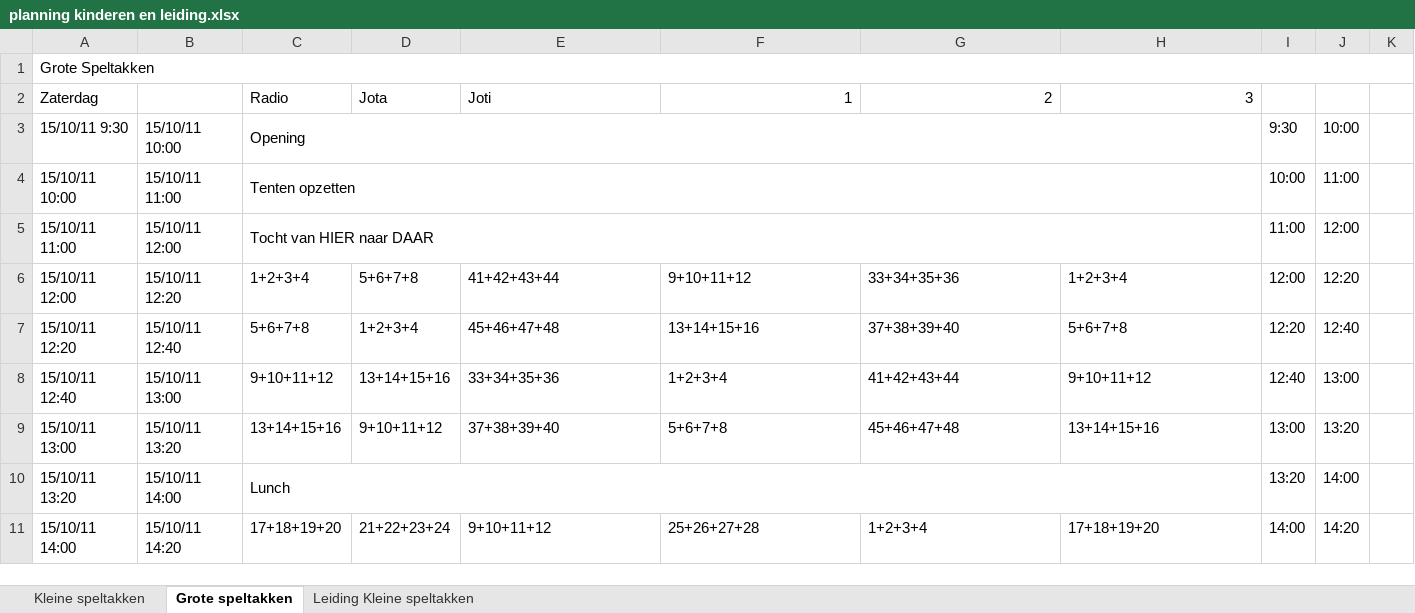
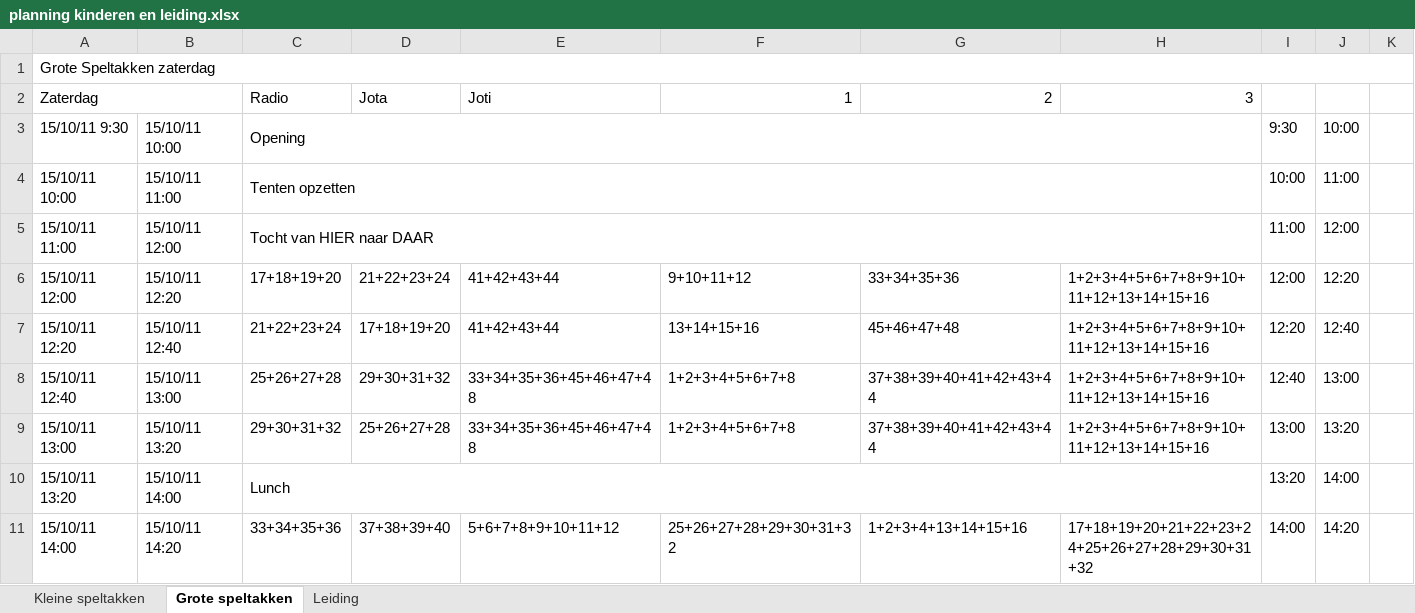
Before and after one commit to LoyVanBeek/Jotari_QRCode_Schedule, an Excel workbook: BarcodeScanner/planning kinderen en leiding.xlsx, sheet Grote speltakken, drawn as a sheet; only a part is shown; values as stored, in another font and other column widths than the file's, no cell formats; the diff covers the shown part only; the diff names each change by its address in the sheet, - before the commit and + after, or states it on an @@ line.

```diff
--- a/BarcodeScanner/planning kinderen en leiding.xlsx (sheet Grote speltakken)
+++ b/BarcodeScanner/planning kinderen en leiding.xlsx (sheet Grote speltakken)
-sheet tab: Leiding Kleine speltakken
+sheet tab: Leiding
-A1: Grote Speltakken
+A1: Grote Speltakken zaterdag
+A2:B2 merged
-C6: 1+2+3+4
+C6: 17+18+19+20
-D6: 5+6+7+8
+D6: 21+22+23+24
-H6: 1+2+3+4
+H6: 1+2+3+4+5+6+7+8+9+10+11+12+13+14+15+16
-C7: 5+6+7+8
+C7: 21+22+23+24
-D7: 1+2+3+4
+D7: 17+18+19+20
-E7: 45+46+47+48
+E7: 41+42+43+44
-G7: 37+38+39+40
+G7: 45+46+47+48
-H7: 5+6+7+8
+H7: 1+2+3+4+5+6+7+8+9+10+11+12+13+14+15+16
-C8: 9+10+11+12
+C8: 25+26+27+28
-D8: 13+14+15+16
+D8: 29+30+31+32
-E8: 33+34+35+36
+E8: 33+34+35+36+45+46+47+48
-F8: 1+2+3+4
+F8: 1+2+3+4+5+6+7+8
-G8: 41+42+43+44
+G8: 37+38+39+40+41+42+43+44
-H8: 9+10+11+12
+H8: 1+2+3+4+5+6+7+8+9+10+11+12+13+14+15+16
-C9: 13+14+15+16
+C9: 29+30+31+32
-D9: 9+10+11+12
+D9: 25+26+27+28
-E9: 37+38+39+40
+E9: 33+34+35+36+45+46+47+48
-F9: 5+6+7+8
+F9: 1+2+3+4+5+6+7+8
-G9: 45+46+47+48
+G9: 37+38+39+40+41+42+43+44
-H9: 13+14+15+16
+H9: 1+2+3+4+5+6+7+8+9+10+11+12+13+14+15+16
-C11: 17+18+19+20
+C11: 33+34+35+36
-D11: 21+22+23+24
+D11: 37+38+39+40
-E11: 9+10+11+12
+E11: 5+6+7+8+9+10+11+12
-F11: 25+26+27+28
+F11: 25+26+27+28+29+30+31+32
-G11: 1+2+3+4
+G11: 1+2+3+4+13+14+15+16
-H11: 17+18+19+20
+H11: 17+18+19+20+21+22+23+24+25+26+27+28+29+30+31+32
```
Also changed, not shown: 174 edited cells and merged cells elsewhere in this sheet, sheet Kleine speltakken, cell formats, 10 other files.
